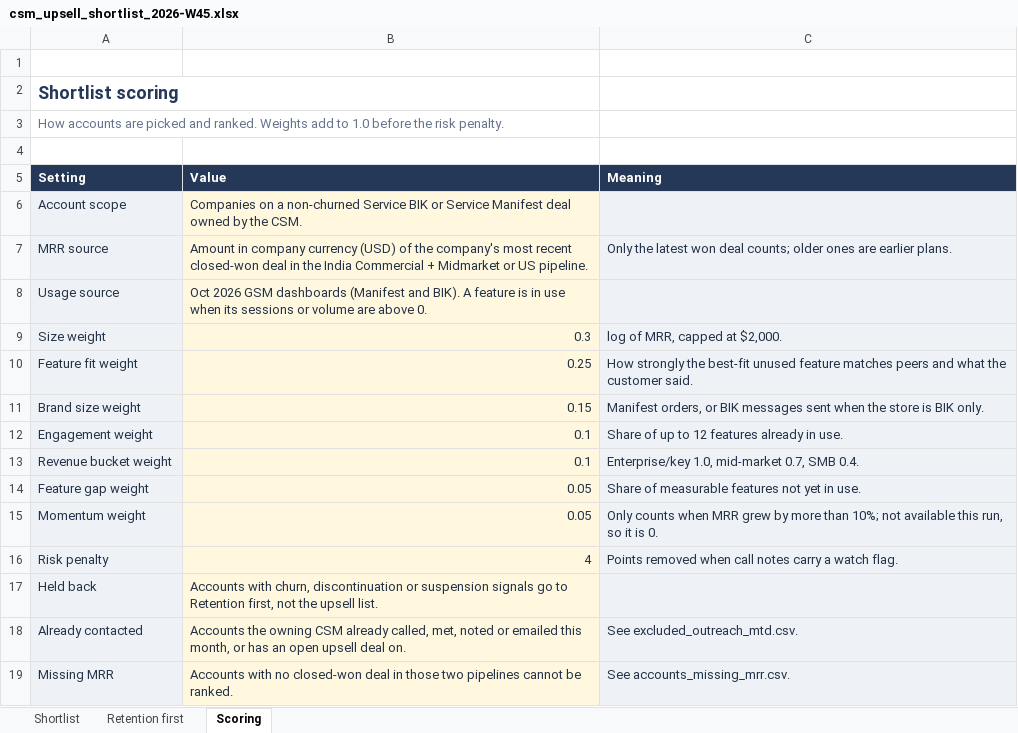
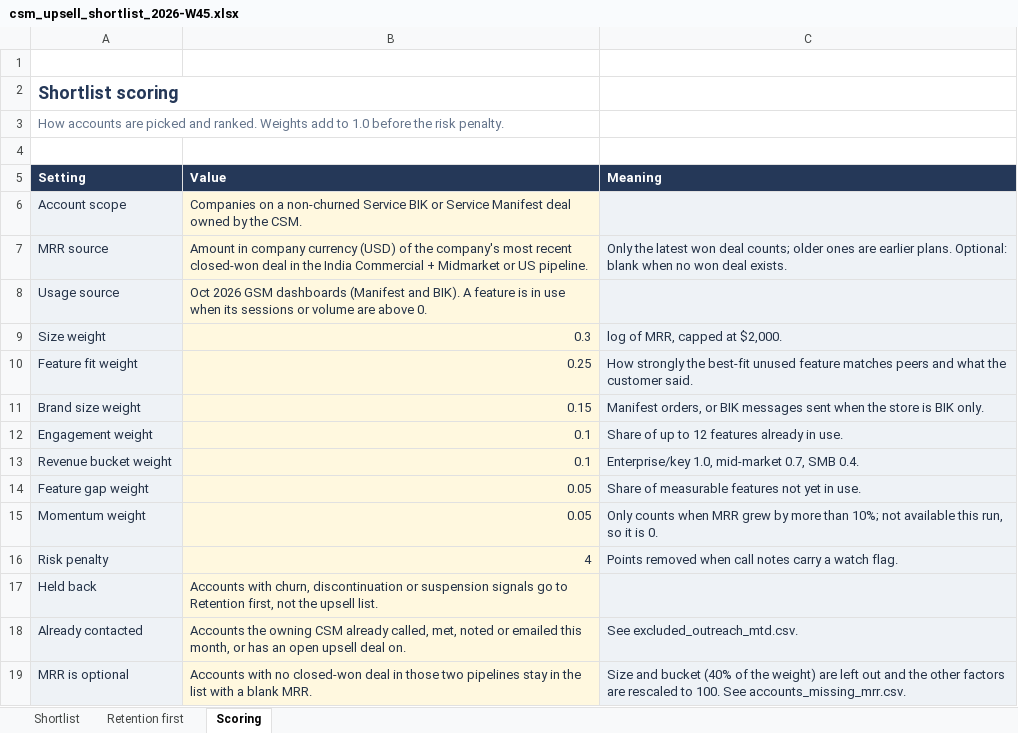
Before and after one commit to mrudulaprasad-manifest/csm-account-shortlisting, an Excel workbook: reports/2026-W45/csm_upsell_shortlist_2026-W45.xlsx, sheet Scoring, drawn as a sheet; values as stored, in another font and other column widths than the file's, no borders; removed rows and columns are numbered as before the commit, all else as after; the diff names each change by its address in the sheet, - before the commit and + after, or states it on an @@ line.

```diff
--- a/reports/2026-W45/csm_upsell_shortlist_2026-W45.xlsx (sheet Scoring)
+++ b/reports/2026-W45/csm_upsell_shortlist_2026-W45.xlsx (sheet Scoring)
-C7 (Meaning): …earlier plans.
+C7 (Meaning): …earlier plans. Optional: blank when no won deal exists.
-row 19: Missing MRR | Accounts with no closed-won deal in those two pipelines cannot be ranked. | See accounts_missing_mrr.csv.
+row 19: MRR is optional | Accounts with no closed-won deal in those two pipelines stay in the list with a blank MRR. | Size and bucket (40% of the weight) are left out and the other factors are rescaled to 100. See accounts_missing_mrr.csv.
```
Also changed, not shown: sheet Shortlist, 7 other files.
